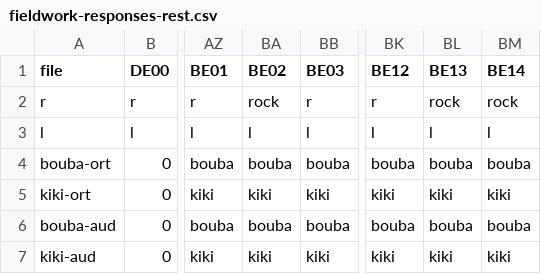
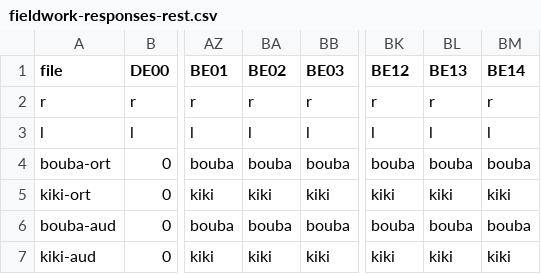
Before and after one commit to olacwiek/r_l_contrast, a CSV file: data/fieldwork-responses-rest.csv, drawn as a sheet; only a part is shown, gaps mark what is left out; the diff names each change by its address in the sheet, - before the commit and + after, or states it on an @@ line.

```diff
--- a/data/fieldwork-responses-rest.csv
+++ b/data/fieldwork-responses-rest.csv
-BA2 (BE02): rock
+BA2 (BE02): r
-BL2 (BE13): rock
+BL2 (BE13): r
-BM2 (BE14): rock
+BM2 (BE14): r
```
Also changed, not shown: 8 other files.
